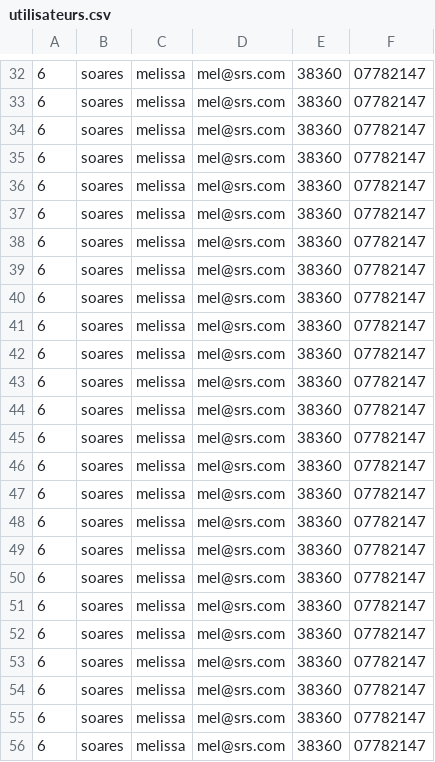
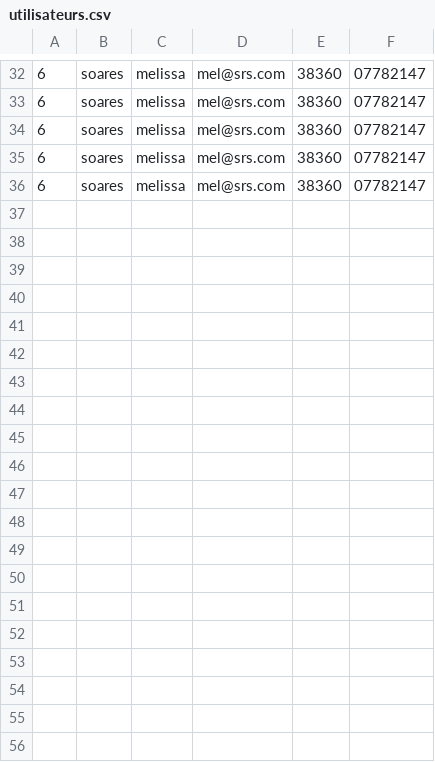
Before and after one commit to Oliviermaignan/briefFormulaire, a CSV file: src/csv/utilisateurs.csv, drawn as a sheet; only a part is shown, gaps mark what is left out; the diff covers the shown part only.

```diff
--- a/src/csv/utilisateurs.csv
+++ b/src/csv/utilisateurs.csv
@@ -36,21 +36 @@
 6,soares,melissa,mel@srs.com,38360,07782147
-6,soares,melissa,mel@srs.com,38360,07782147
-6,soares,melissa,mel@srs.com,38360,07782147
-6,soares,melissa,mel@srs.com,38360,07782147
-6,soares,melissa,mel@srs.com,38360,07782147
-6,soares,melissa,mel@srs.com,38360,07782147
-6,soares,melissa,mel@srs.com,38360,07782147
-6,soares,melissa,mel@srs.com,38360,07782147
-6,soares,melissa,mel@srs.com,38360,07782147
-6,soares,melissa,mel@srs.com,38360,07782147
-6,soares,melissa,mel@srs.com,38360,07782147
-6,soares,melissa,mel@srs.com,38360,07782147
-6,soares,melissa,mel@srs.com,38360,07782147
-6,soares,melissa,mel@srs.com,38360,07782147
-6,soares,melissa,mel@srs.com,38360,07782147
-6,soares,melissa,mel@srs.com,38360,07782147
-6,soares,melissa,mel@srs.com,38360,07782147
-6,soares,melissa,mel@srs.com,38360,07782147
-6,soares,melissa,mel@srs.com,38360,07782147
-6,soares,melissa,mel@srs.com,38360,07782147
-6,soares,melissa,mel@srs.com,38360,07782147
```
Also changed, not shown: 12 removed rows elsewhere in this file, 6 other files.
